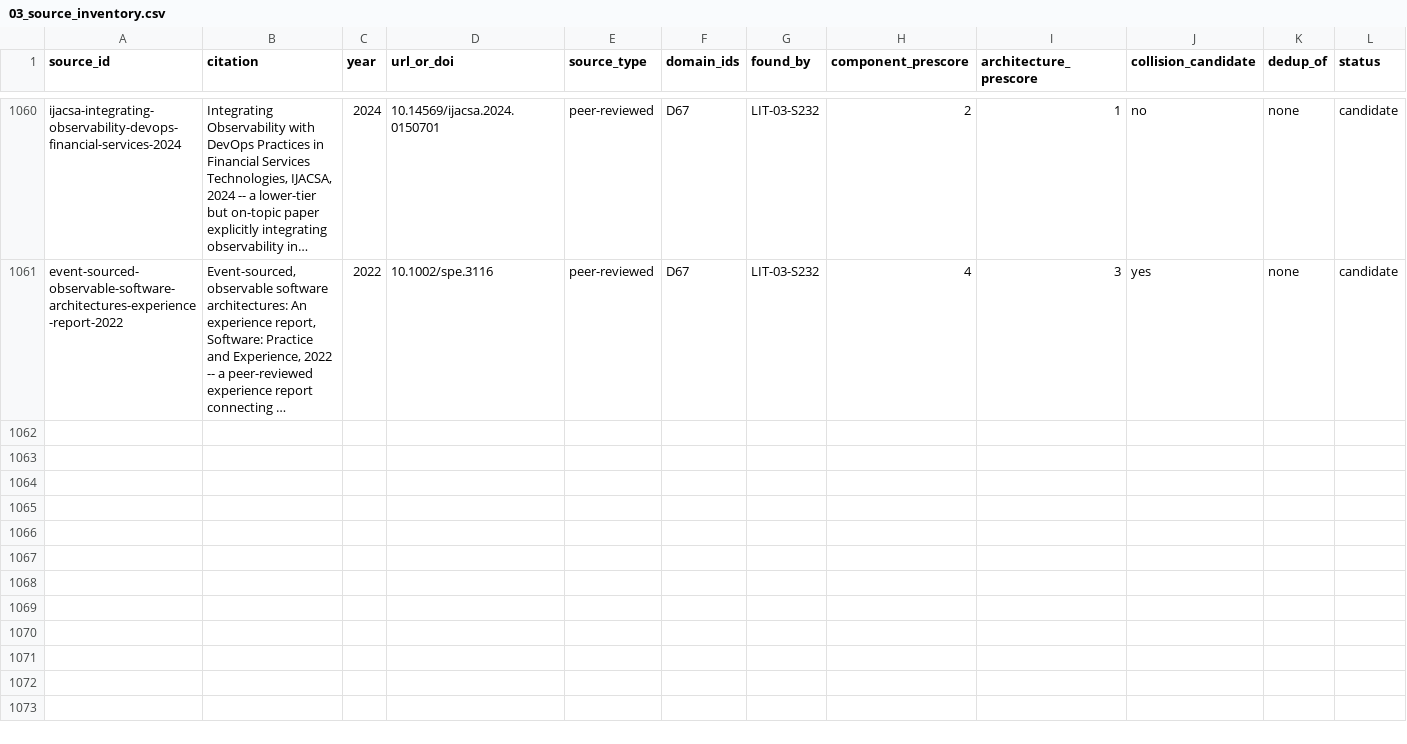
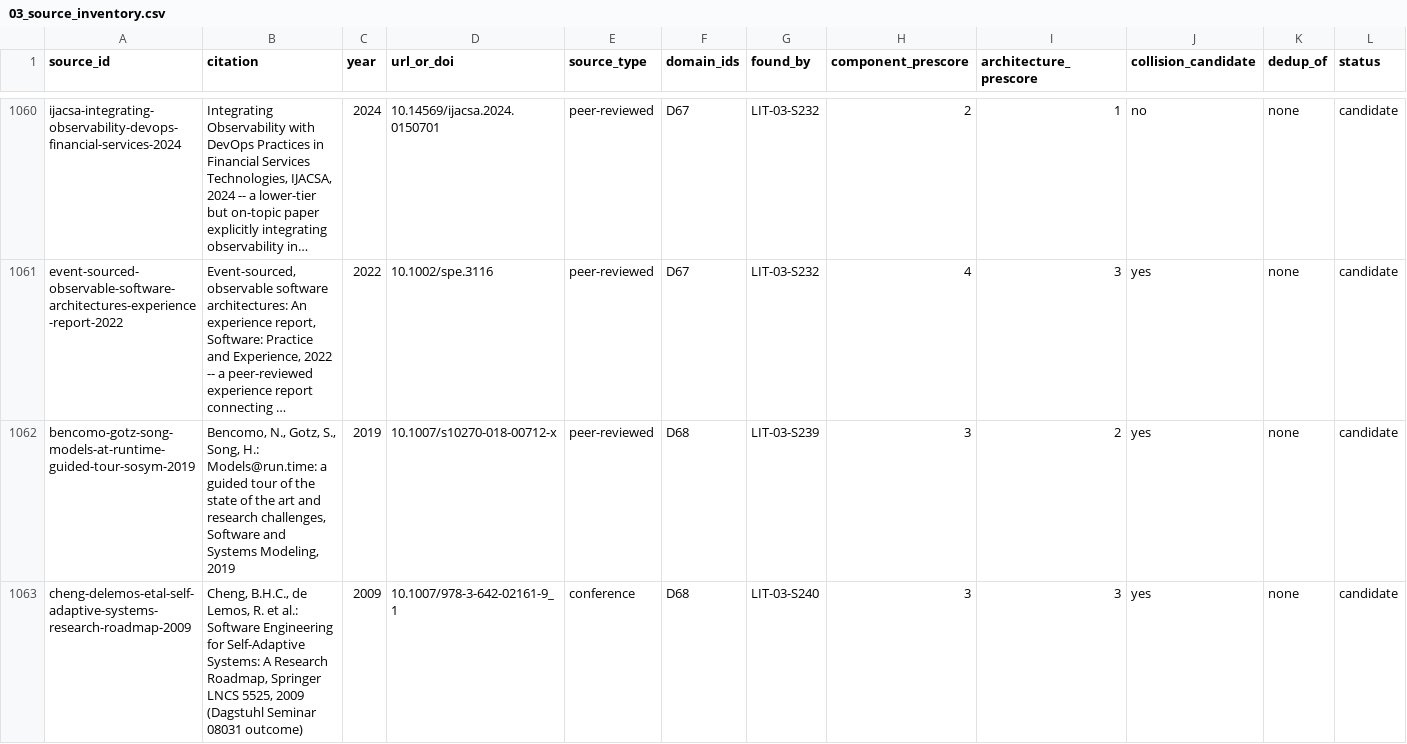
Before and after one commit to therealestmatthew/d-system, a CSV file: research/literature-review/03_source_inventory.csv, drawn as a sheet; only a part is shown, gaps mark what is left out; long unchanged cells end in …; rows hold the shown columns only; the diff covers the shown part only; the diff names each change by its address in the sheet, - before the commit and + after, or states it on an @@ line.

Commit message:
LIT-03 X7: D68 Self-adaptive systems -- 7 sources inventoried (7 candidate, 0 dedup)

```diff
--- a/research/literature-review/03_source_inventory.csv
+++ b/research/literature-review/03_source_inventory.csv
+row 1062: bencomo-gotz-song-models-at-runtime-guided-tour-sosym-2019 | Bencomo, N., Gotz, S., Song, H.: Models@run.time: a guided tour of the state of the art and research challenges, Software and Systems Modeling, 2019 | 2019 | 10.1007/s10270-018-00712-x | peer-reviewed | D68 | LIT-03-S239 | 3 | 2 | yes | none | candidate
+row 1063: cheng-delemos-etal-self-adaptive-systems-research-roadmap-2009 | Cheng, B.H.C., de Lemos, R. et al.: Software Engineering for Self-Adaptive Systems: A Research Roadmap, Springer LNCS 5525, 2009 (Dagstuhl Seminar 08031 outcome) | 2009 | 10.1007/978-3-642-02161-9_1 | conference | D68 | LIT-03-S240 | 3 | 3 | yes | none | candidate
```
Also changed, not shown: 5 added rows elsewhere in this file, 1 other file.
